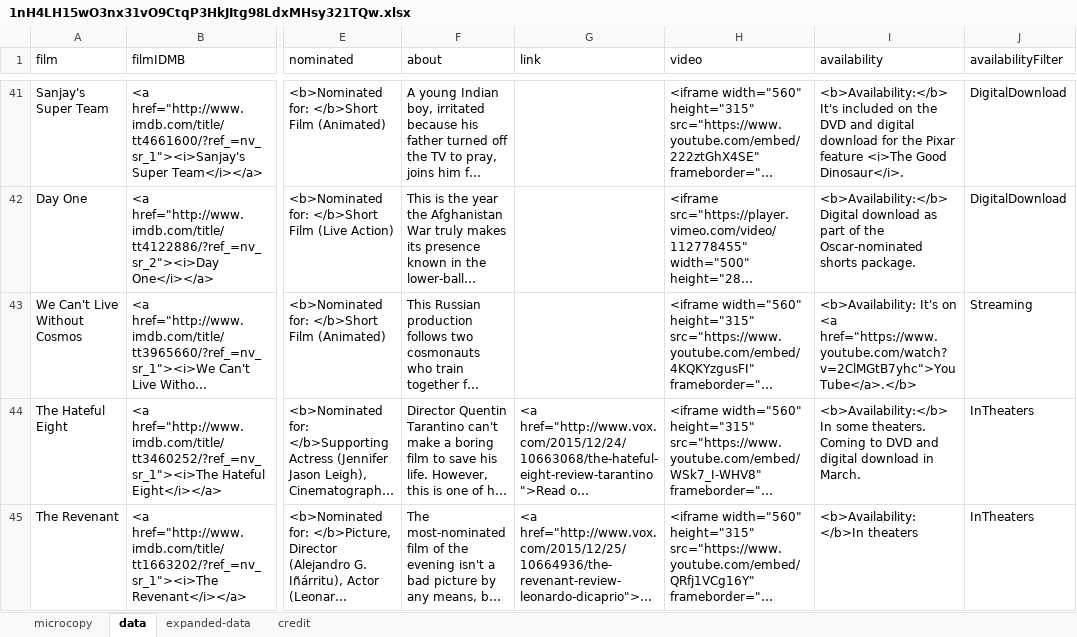
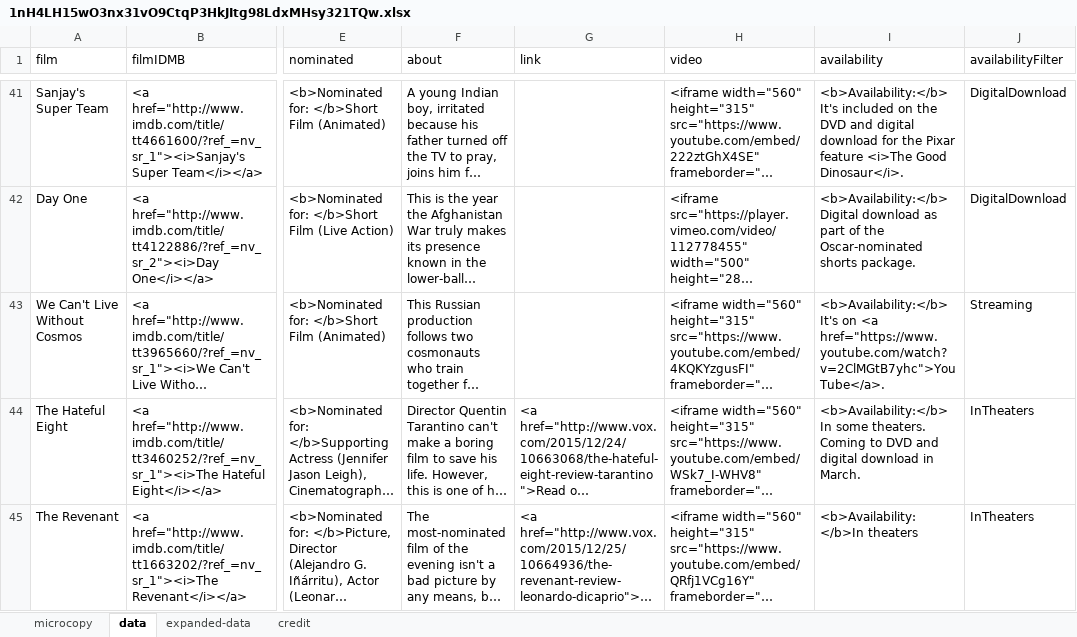
Before and after one commit to voxmedia/vox-oscars-2016, an Excel workbook: google_drive_cache/1nH4LH15wO3nx31vO9CtqP3HkJItg98LdxMHsy321TQw.xlsx, sheet data, drawn as a sheet; only a part is shown, gaps mark what is left out; long unchanged cells end in …; values as stored, in another font and other column widths than the file's, no borders; charts and pictures not drawn; the diff names each change by its address in the sheet, - before the commit and + after, or states it on an @@ line.

```diff
--- a/google_drive_cache/1nH4LH15wO3nx31vO9CtqP3HkJItg98LdxMHsy321TQw.xlsx (sheet data)
+++ b/google_drive_cache/1nH4LH15wO3nx31vO9CtqP3HkJItg98LdxMHsy321TQw.xlsx (sheet data)
-I43 (availability): <b>Availability: It's on <a href="https://www.youtube.com/watch?v=2ClMGtB7yhc">YouTube</a>.</b>
+I43 (availability): <b>Availability:</b> It's on <a href="https://www.youtube.com/watch?v=2ClMGtB7yhc">YouTube</a>.
```
Also changed, not shown: 1 other file.
